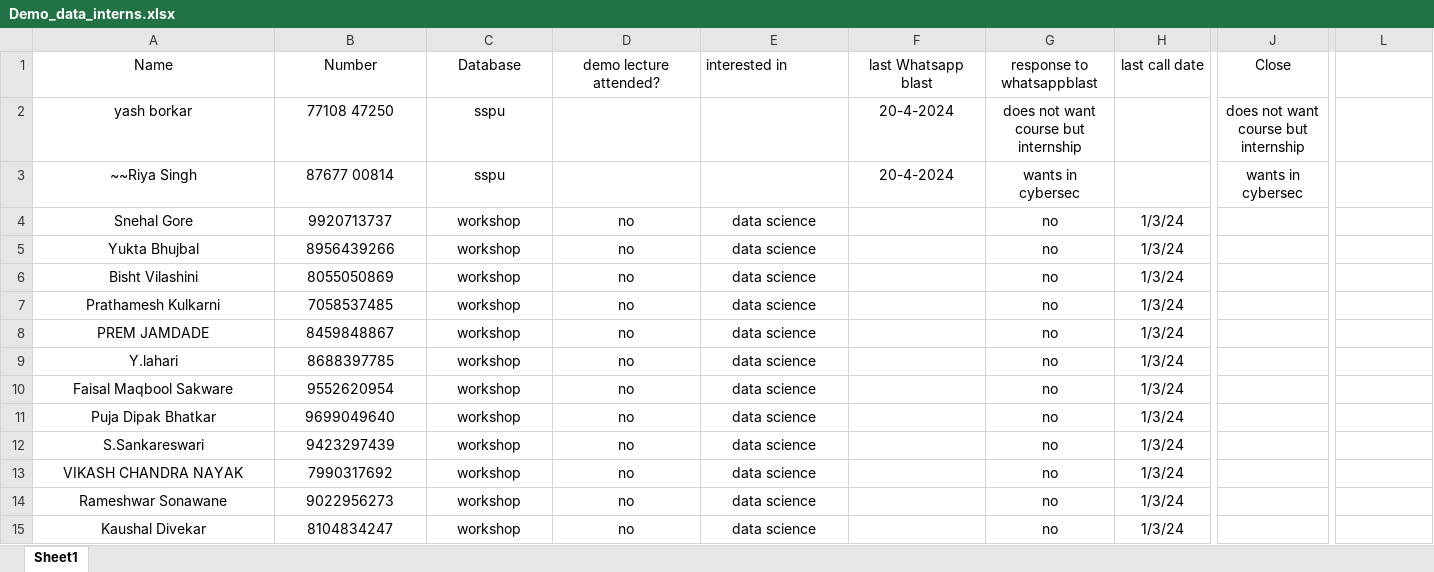
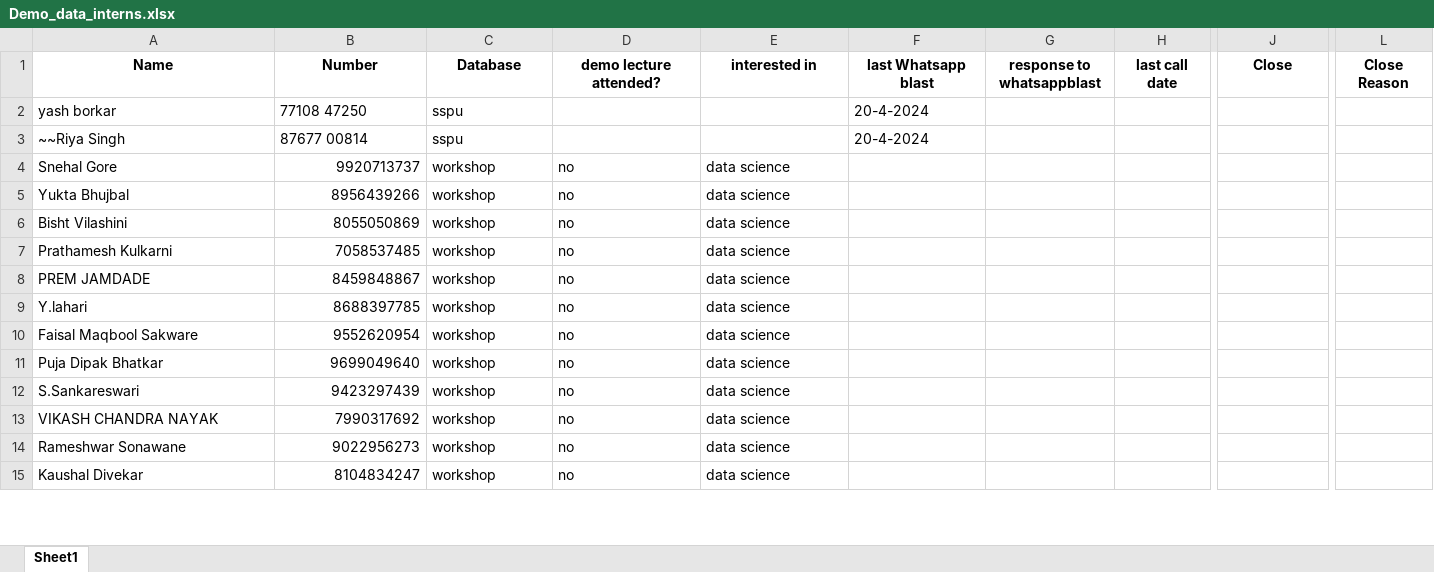
Before and after one commit to Pawansinghrajpoot/Utkarsh, an Excel workbook: Data/Demo_data_interns.xlsx, sheet Sheet1, drawn as a sheet; only a part is shown, gaps mark what is left out; values as stored, in another font and other column widths than the file's, no borders; charts and pictures not drawn; the diff covers the shown part only; the diff names each change by its address in the sheet, - before the commit and + after, or states it on an @@ line.

```diff
--- a/Data/Demo_data_interns.xlsx (sheet Sheet1)
+++ b/Data/Demo_data_interns.xlsx (sheet Sheet1)
-A1:J1 bold: off
+A1:J1 bold: on
-E1 alignment: left
+E1 alignment: center
-L1: (empty)
+L1: Close Reason
-A2:C3 alignment: center
+A2:C3 alignment: left
-F2:F3 alignment: center
+F2:F3 alignment: left
-G2 (response to whatsappblast): does not want course but internship
+G2 (response to whatsappblast): (empty)
-J2 (Close): does not want course but internship
+J2 (Close): (empty)
-G3 (response to whatsappblast): wants in cybersec
+G3 (response to whatsappblast): (empty)
-J3 (Close): wants in cybersec
+J3 (Close): (empty)
-A4:A15 alignment: center
+A4:A15 alignment: left
-B4:B15 alignment: center
+B4:B15 alignment: right
-C4:E15 alignment: center
+C4:E15 alignment: left
-G4:G15 (response to whatsappblast): no
+G4:G15 (response to whatsappblast): (empty)
-H4:H15 (last call date): 1/3/24
+H4:H15 (last call date): (empty)
```
Also changed, not shown: other rows of this sheet, charts or pictures, 31 other files.
